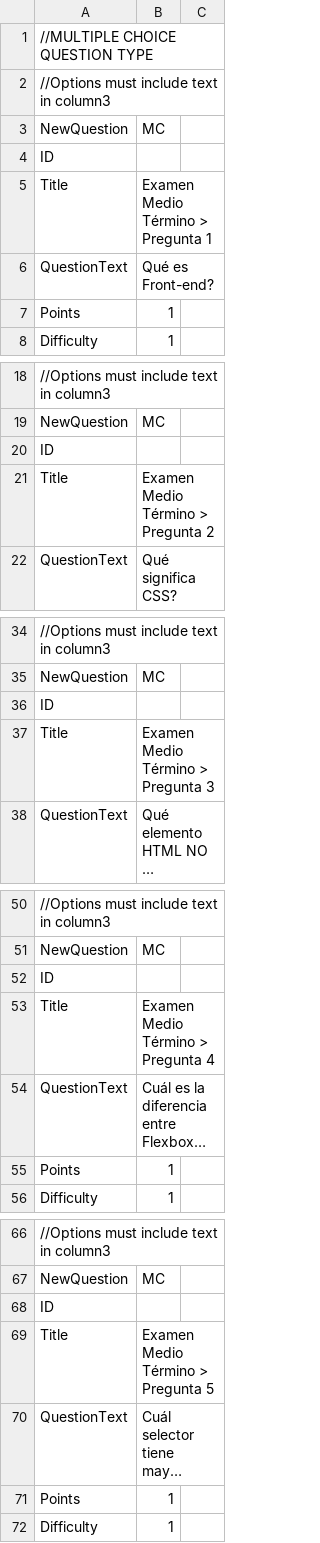
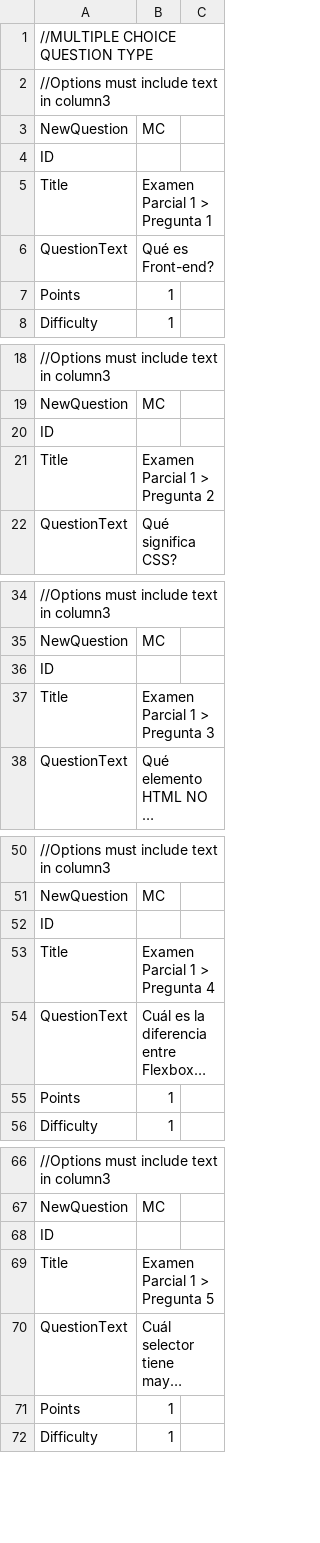
Before and after one commit to andremov/frontend-class-slides, a CSV file: 05-week/12-midterm-exam.csv, drawn as a sheet; only a part is shown, gaps mark what is left out; long unchanged cells end in …; the diff covers the shown part only; the diff names each change by its address in the sheet, - before the commit and + after, or states it on an @@ line.

Commit message:
fix titles

```diff
--- a/05-week/12-midterm-exam.csv
+++ b/05-week/12-midterm-exam.csv
-B5: Examen Medio Término > Pregunta 1
+B5: Examen Parcial 1 > Pregunta 1
-B21: Examen Medio Término > Pregunta 2
+B21: Examen Parcial 1 > Pregunta 2
-B37: Examen Medio Término > Pregunta 3
+B37: Examen Parcial 1 > Pregunta 3
-B53: Examen Medio Término > Pregunta 4
+B53: Examen Parcial 1 > Pregunta 4
-B69: Examen Medio Término > Pregunta 5
+B69: Examen Parcial 1 > Pregunta 5
```
Also changed, not shown: 44 edited cells elsewhere in this file.
